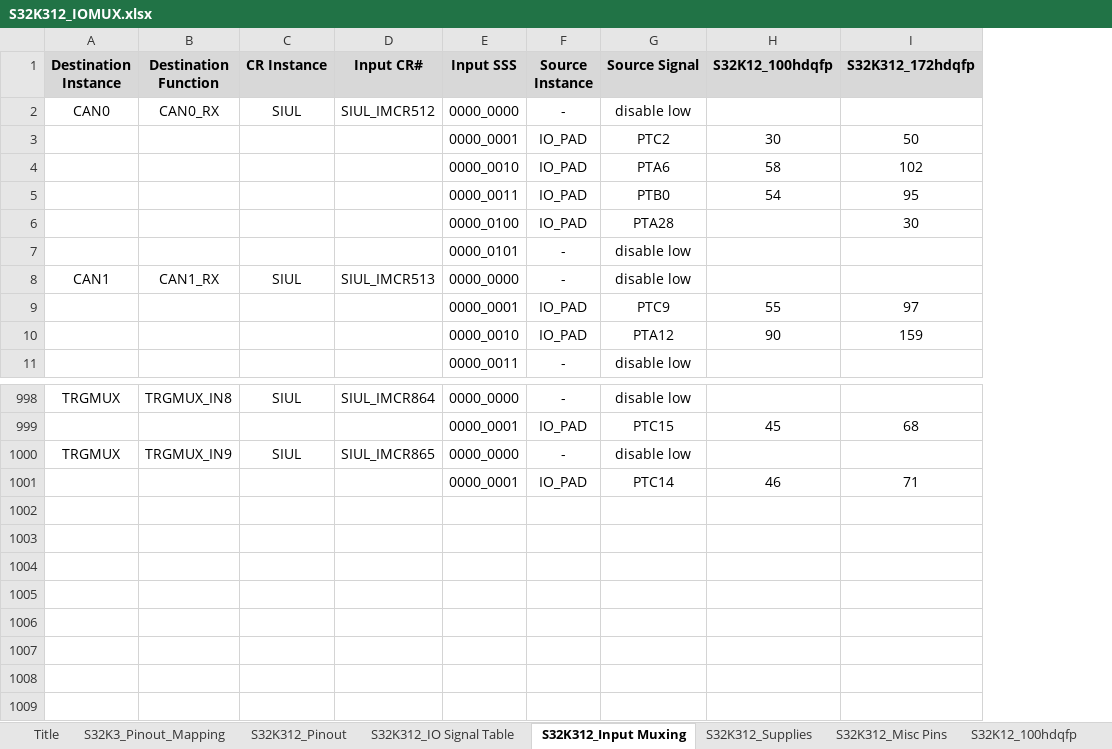
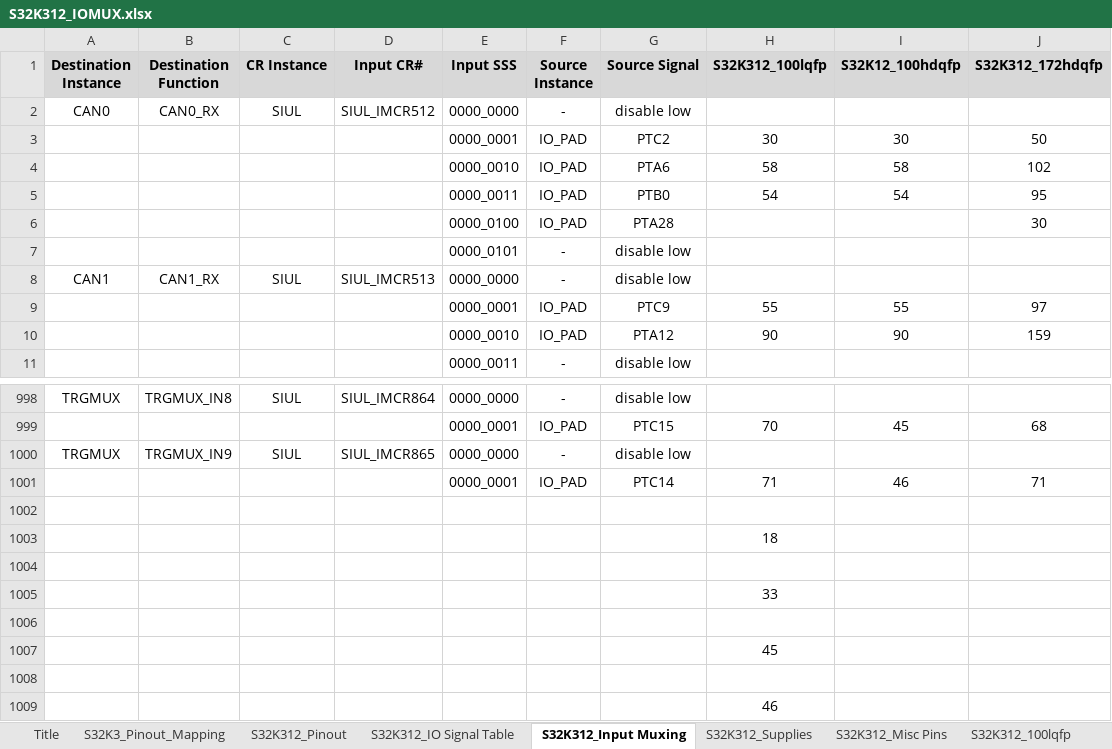
Before and after one commit to chenzch/NXPMCUFAQ, an Excel workbook: S32K3/S32K312_IOMUX.xlsx, sheet S32K312_Input Muxing, drawn as a sheet; only a part is shown, gaps mark what is left out; values as stored, in another font and other column widths than the file's, no borders; the diff names each change by its address in the sheet, - before the commit and + after, or states it on an @@ line.

```diff
--- a/S32K3/S32K312_IOMUX.xlsx (sheet S32K312_Input Muxing)
+++ b/S32K3/S32K312_IOMUX.xlsx (sheet S32K312_Input Muxing)
+sheet tab: S32K312_100lqfp
+column H (S32K312_100lqfp), rows 3-10: 30 | 58 | 54 |  |  |  | 55 | 90; rows 999-1001: 70 |  | 71
+row 1002: (empty)
+row 1003:  |  |  |  |  |  |  | 18
+row 1004: (empty)
+row 1005:  |  |  |  |  |  |  | 33
+row 1006: (empty)
+row 1007:  |  |  |  |  |  |  | 45
+row 1008: (empty)
+row 1009:  |  |  |  |  |  |  | 46
```
Also changed, not shown: sheet S32K312_Misc Pins, sheet S32K3_Pinout_Mapping, sheet S32K312_Supplies, sheet TSPC Selection, sheet S32K312_PeripheralSummaries, sheet S32K312_Pinout, 1 more sheet, other sheet tabs, formulas that keep their value, S32K3/S32K342_S32K341_S32K322_IOMUX.xlsx, S32K3/S32K344_S32K324_S32K314_IOMUX.xlsx, 8 other files.
